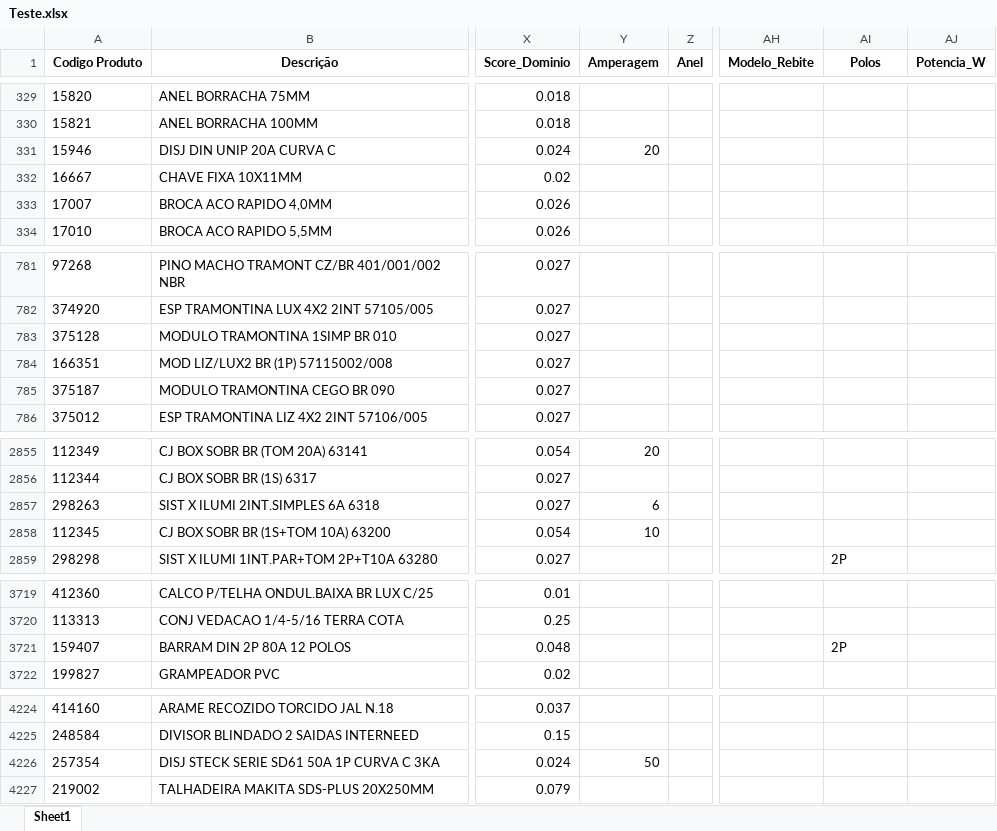
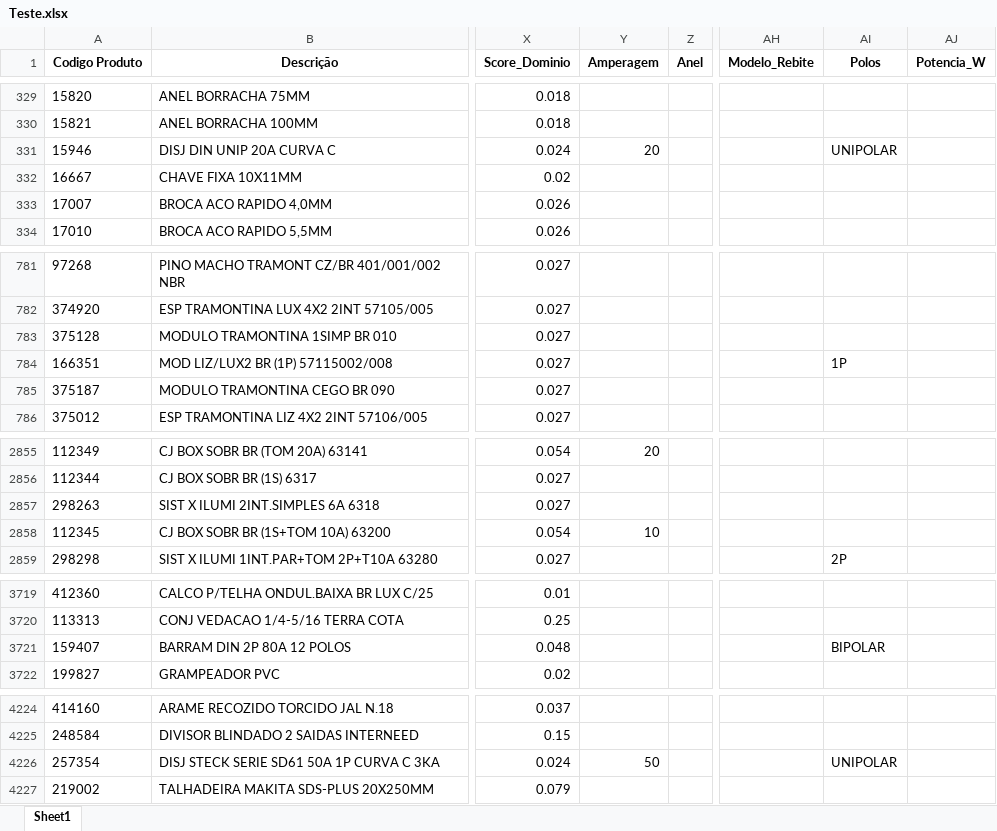
Before and after one commit to Lucas-Fernandes-Silva/auto_shopee, an Excel workbook: Teste.xlsx, sheet Sheet1, drawn as a sheet; only a part is shown, gaps mark what is left out; values as stored, in another font and other column widths than the file's, no borders; the diff covers the shown part only; the diff names each change by its address in the sheet, - before the commit and + after, or states it on an @@ line.

```diff
--- a/Teste.xlsx (sheet Sheet1)
+++ b/Teste.xlsx (sheet Sheet1)
-AI331 (Polos): (empty)
+AI331 (Polos): UNIPOLAR
-AI784 (Polos): (empty)
+AI784 (Polos): 1P
-Y2857 (Amperagem): 6
+Y2857 (Amperagem): (empty)
-AI3721 (Polos): 2P
+AI3721 (Polos): BIPOLAR
-AI4226 (Polos): (empty)
+AI4226 (Polos): UNIPOLAR
```
Also changed, not shown: 51 edited cells elsewhere in this sheet, planilhas/outputs/Produtos_Classificados.xlsx, planilhas/outputs/Relatorio_Dominios_Ambiguos.xlsx, 5 other files.
